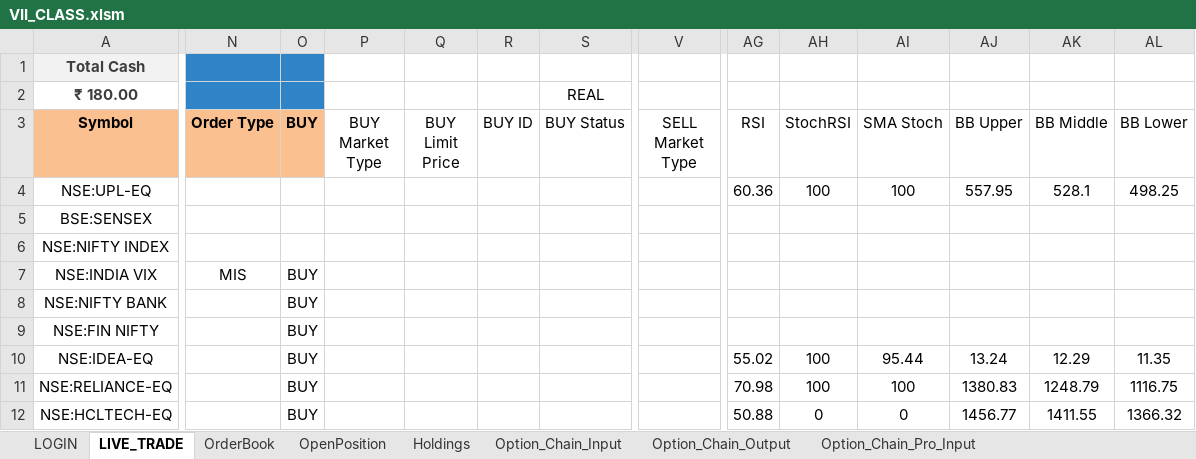
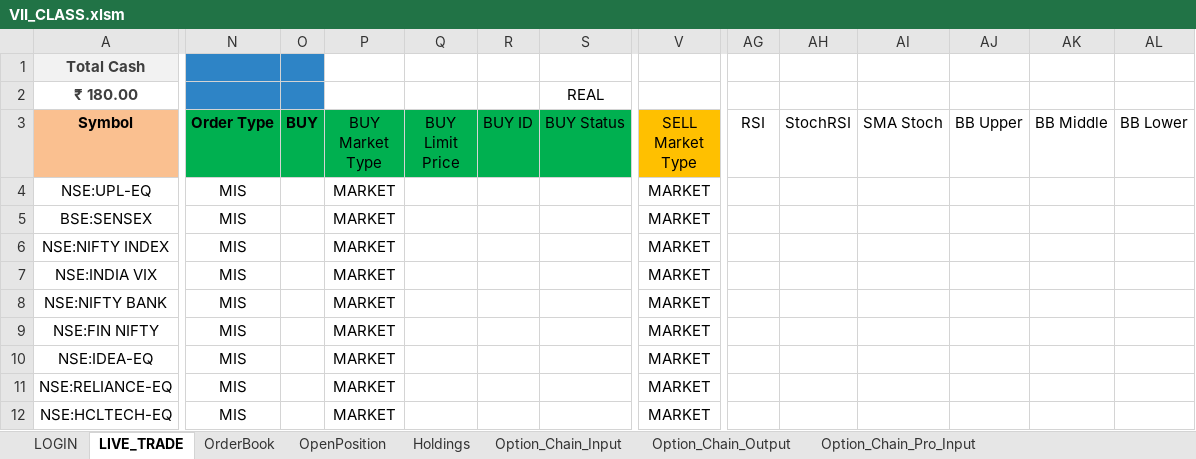
Before and after one commit to ferozmd53/VII_CLASS, an Excel workbook: VII_CLASS.xlsm, sheet LIVE_TRADE, drawn as a sheet; only a part is shown, gaps mark what is left out; values as stored, in another font and other column widths than the file's, no borders; the diff covers the shown part only; the diff names each change by its address in the sheet, - before the commit and + after, or states it on an @@ line.

```diff
--- a/VII_CLASS.xlsm (sheet LIVE_TRADE)
+++ b/VII_CLASS.xlsm (sheet LIVE_TRADE)
-N3:O3 fill: #FAC090
+N3:O3 fill: #00B050
-P3:S3 fill: none
+P3:S3 fill: #00B050
-V3 fill: none
+V3 fill: #FFC000
-N4:N6 (Order Type): (empty)
+N4:N6 (Order Type): MIS
-P4:P12 (BUY Market Type): (empty)
+P4:P12 (BUY Market Type): MARKET
-V4:V12 (SELL Market Type): (empty)
+V4:V12 (SELL Market Type): MARKET
-AG4 (RSI): 60.36
+AG4 (RSI): (empty)
-AH4 (StochRSI): 100
+AH4 (StochRSI): (empty)
-AI4 (SMA Stoch): 100
+AI4 (SMA Stoch): (empty)
-AJ4 (BB Upper): 557.95
+AJ4 (BB Upper): (empty)
-AK4 (BB Middle): 528.1
+AK4 (BB Middle): (empty)
-AL4 (BB Lower): 498.25
+AL4 (BB Lower): (empty)
-O7:O12 (BUY): BUY
+O7:O12 (BUY): (empty)
-N8:N12 (Order Type): (empty)
+N8:N12 (Order Type): MIS
-AG10 (RSI): 55.02
+AG10 (RSI): (empty)
-AH10:AH11 (StochRSI): 100
+AH10:AH11 (StochRSI): (empty)
-AI10 (SMA Stoch): 95.44
+AI10 (SMA Stoch): (empty)
-AJ10 (BB Upper): 13.24
+AJ10 (BB Upper): (empty)
-AK10 (BB Middle): 12.29
+AK10 (BB Middle): (empty)
-AL10 (BB Lower): 11.35
+AL10 (BB Lower): (empty)
-AG11 (RSI): 70.98
+AG11 (RSI): (empty)
-AI11 (SMA Stoch): 100
+AI11 (SMA Stoch): (empty)
-AJ11 (BB Upper): 1380.83
+AJ11 (BB Upper): (empty)
-AK11 (BB Middle): 1248.79
+AK11 (BB Middle): (empty)
-AL11 (BB Lower): 1116.75
+AL11 (BB Lower): (empty)
-AG12 (RSI): 50.88
+AG12 (RSI): (empty)
-AH12 (StochRSI): 0
+AH12 (StochRSI): (empty)
-AI12 (SMA Stoch): 0
+AI12 (SMA Stoch): (empty)
-AJ12 (BB Upper): 1456.77
+AJ12 (BB Upper): (empty)
-AK12 (BB Middle): 1411.55
+AK12 (BB Middle): (empty)
-AL12 (BB Lower): 1366.32
+AL12 (BB Lower): (empty)
```
Also changed, not shown: 29 edited cells and cell formats elsewhere in this sheet, sheet OrderBook, hidden cells.
